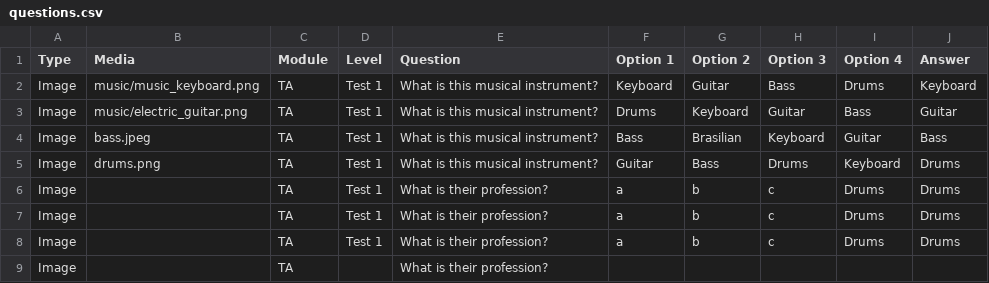
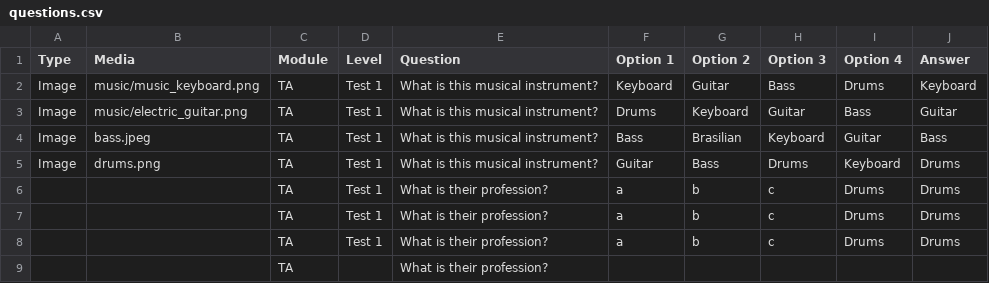
Before and after one commit to CaduNicodemo/English-game, a CSV file: questions.csv, drawn as a sheet.

Commit message:
Add files via upload

```diff
--- a/questions.csv
+++ b/questions.csv
@@ -5,5 +5,5 @@ Image,bass.jpeg,TA,Test 1,What is this musical instrument?,Bass,Brasilian,Keyboa
 Image,drums.png,TA,Test 1,What is this musical instrument?,Guitar,Bass,Drums,Keyboard,Drums
-Image,,TA,Test 1,What is their profession?,a,b,c,Drums,Drums
-Image,,TA,Test 1,What is their profession?,a,b,c,Drums,Drums
-Image,,TA,Test 1,What is their profession?,a,b,c,Drums,Drums
-Image,,TA,,What is their profession?,,,,,
+,,TA,Test 1,What is their profession?,a,b,c,Drums,Drums
+,,TA,Test 1,What is their profession?,a,b,c,Drums,Drums
+,,TA,Test 1,What is their profession?,a,b,c,Drums,Drums
+,,TA,,What is their profession?,,,,,
```
